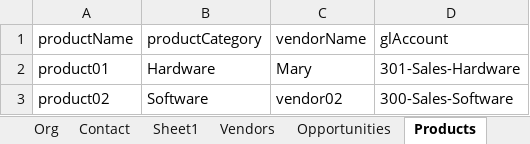
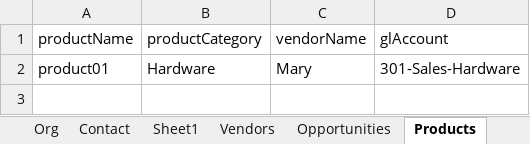
Before and after one commit to Vikas-KC/vTigerMaven, an Excel workbook: vTigerMaven/src/main/java/com/vTiger/commonData/product.xlsx, sheet Products, drawn as a sheet; values as stored, in another font and other column widths than the file's, no borders; the diff names each change by its address in the sheet, - before the commit and + after, or states it on an @@ line.

```diff
--- a/vTigerMaven/src/main/java/com/vTiger/commonData/product.xlsx (sheet Products)
+++ b/vTigerMaven/src/main/java/com/vTiger/commonData/product.xlsx (sheet Products)
-row 3: product02 | Software | vendor02 | 300-Sales-Software
```
Also changed, not shown: sheet Sheet1, sheet Quotes.
